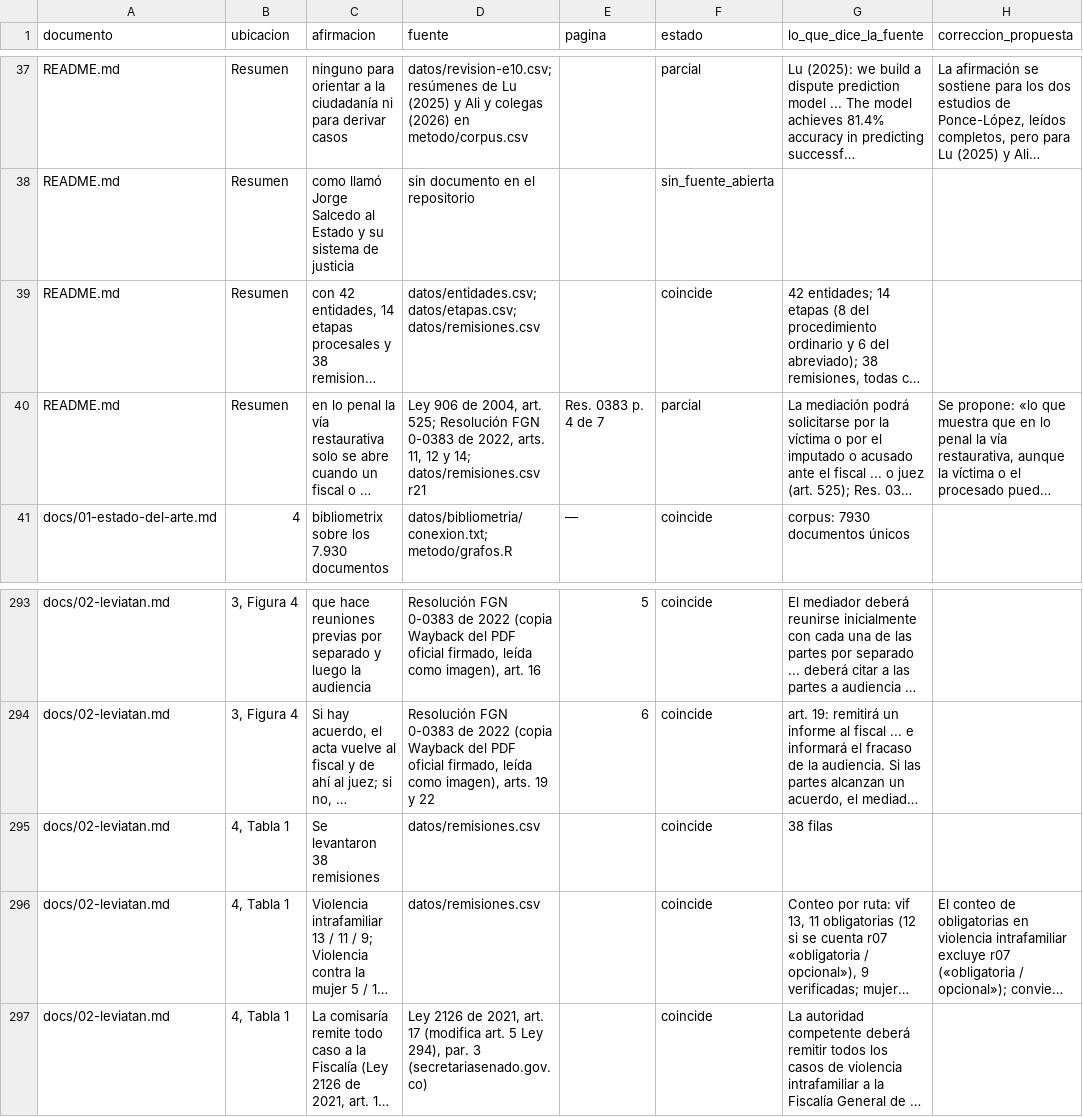
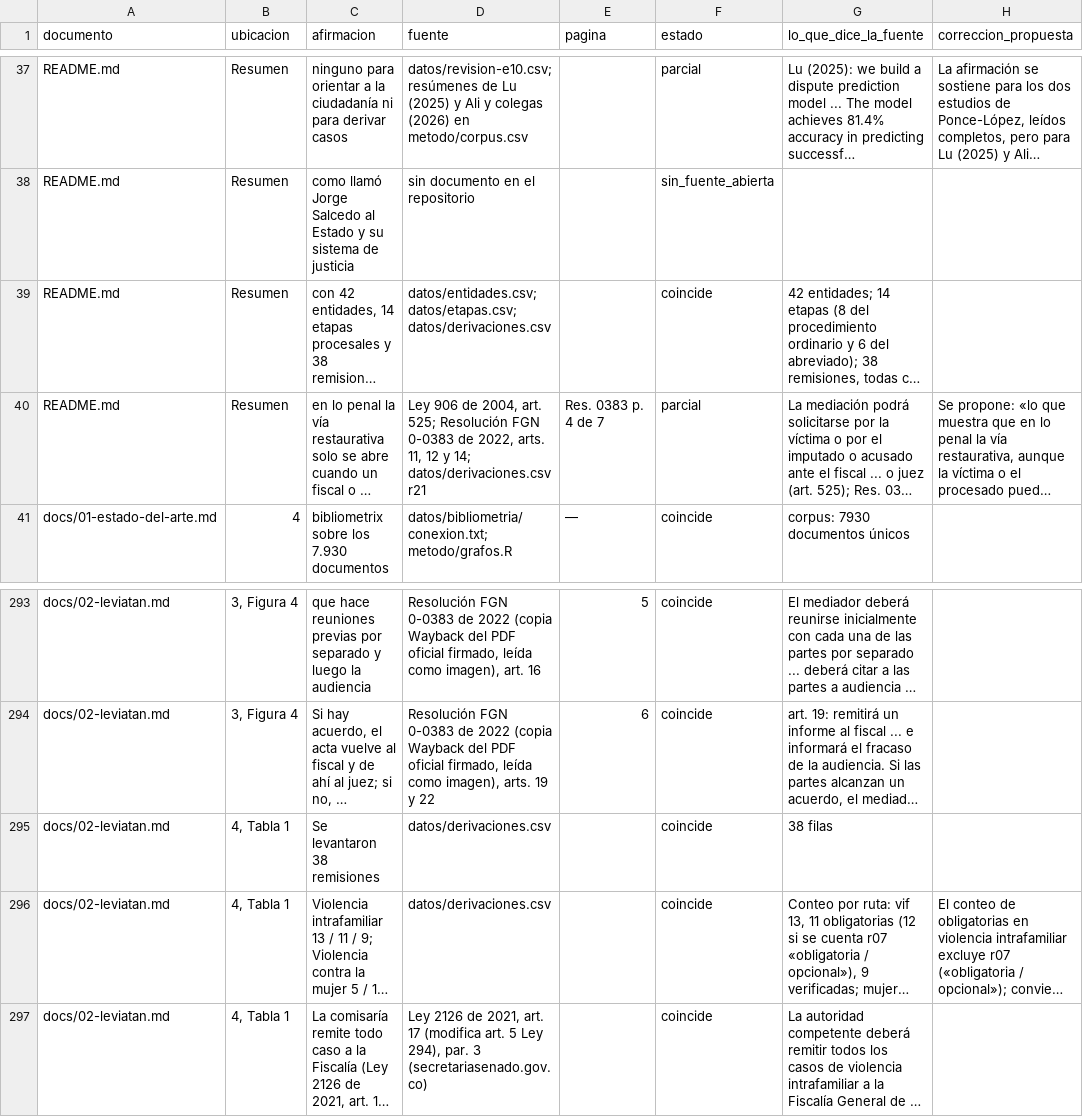
Before and after one commit to fsotosa-ops/justicia-restaurativa, a CSV file: evidencia/verificacion.csv, drawn as a sheet; only a part is shown, gaps mark what is left out; long unchanged cells end in …; the diff covers the shown part only; the diff names each change by its address in the sheet, - before the commit and + after, or states it on an @@ line.

```diff
--- a/evidencia/verificacion.csv
+++ b/evidencia/verificacion.csv
-D39 (fuente): datos/entidades.csv; datos/etapas.csv; datos/remisiones.csv
+D39 (fuente): datos/entidades.csv; datos/etapas.csv; datos/derivaciones.csv
-D40 (fuente): …y 14; datos/remisiones.csv r21
+D40 (fuente): …y 14; datos/derivaciones.csv r21
-D295:D296 (fuente): datos/remisiones.csv
+D295:D296 (fuente): datos/derivaciones.csv
```
Also changed, not shown: 24 edited cells elsewhere in this file, 9 other files.
